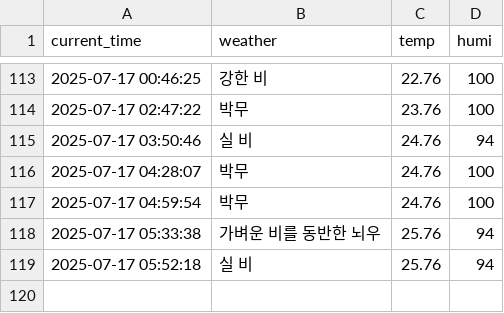
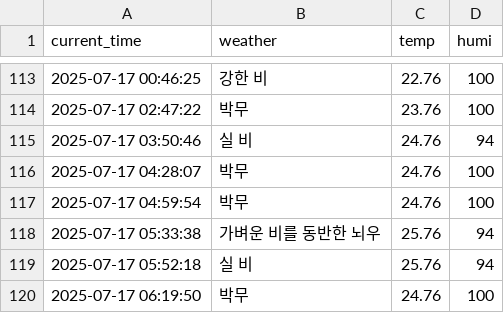
Before and after one commit to jaewoo01/seoul_weather_per_5m, a CSV file: seoul_weather.csv, drawn as a sheet; only a part is shown, gaps mark what is left out.

```diff
--- a/seoul_weather.csv
+++ b/seoul_weather.csv
@@ -119 +119,2 @@ current_time,weather,temp,humi
 2025-07-17 05:52:18,실 비,25.76,94
+2025-07-17 06:19:50,박무,24.76,100
```
